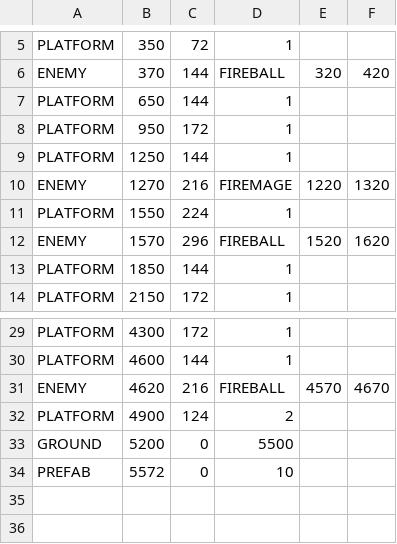
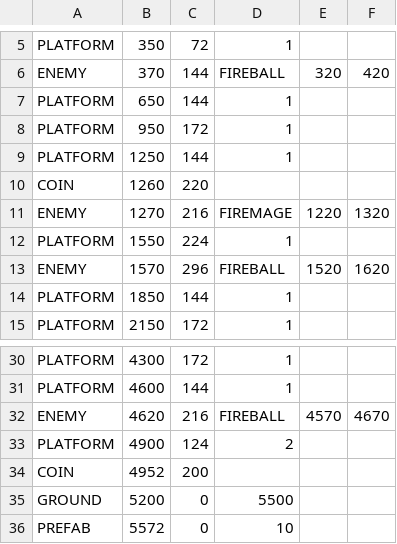
Before and after one commit to Ruairia/NEA, a CSV file: assets/Level/level4.csv, drawn as a sheet; only a part is shown, gaps mark what is left out; the diff names each change by its address in the sheet, - before the commit and + after, or states it on an @@ line.

```diff
--- a/assets/Level/level4.csv
+++ b/assets/Level/level4.csv
+row 10: COIN | 1260 | 220
+row 34: COIN | 4952 | 200
```
Also changed, not shown: assets/Level/level1.csv, assets/Level/level2.csv, 2 other files.
